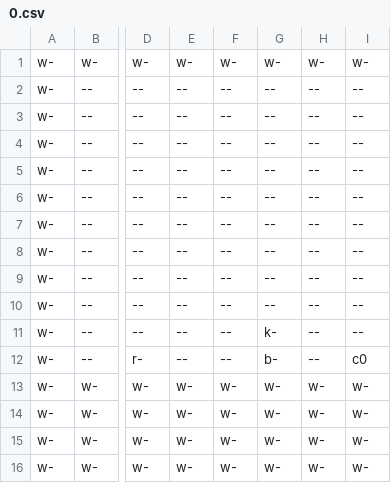
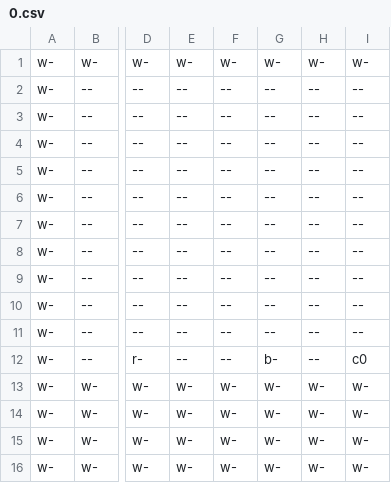
Before and after one commit to stevemjcu/Decursed, a CSV file: Decursed/Content/Level/00/0.csv, drawn as a sheet; only a part is shown, gaps mark what is left out; the diff names each change by its address in the sheet, - before the commit and + after, or states it on an @@ line.

```diff
--- a/Decursed/Content/Level/00/0.csv
+++ b/Decursed/Content/Level/00/0.csv
-G11: k-
+G11: --
```
Also changed, not shown: 3 other files.
